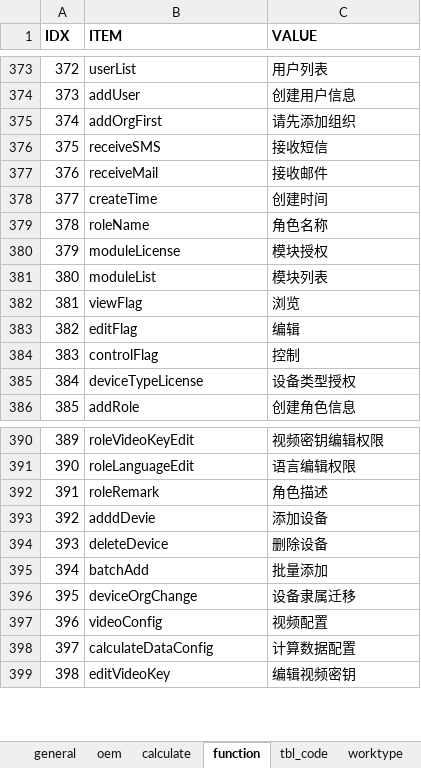
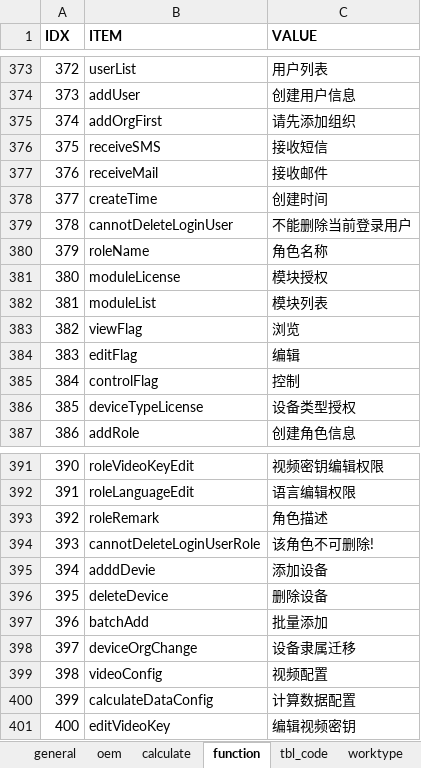
Before and after one commit to cosog/ap, an Excel workbook: WebRoot/oem/cnpc/locale/locale-zh_CN.xlsx, sheet function, drawn as a sheet; only a part is shown, gaps mark what is left out; values as stored, in another font and other column widths than the file's, no borders; addresses are those after the commit; the diff names each change by its address in the sheet, - before the commit and + after, or states it on an @@ line.

```diff
--- a/WebRoot/oem/cnpc/locale/locale-zh_CN.xlsx (sheet function)
+++ b/WebRoot/oem/cnpc/locale/locale-zh_CN.xlsx (sheet function)
+row 379: 378 | cannotDeleteLoginUser | 不能删除当前登录用户
@@ column A (IDX) renumbered from row 380 down @@
+row 394: 393 | cannotDeleteLoginUserRole | 该角色不可删除!
```
Also changed, not shown: sheet general, WebRoot/oem/cnpc/locale/locale-en.xlsx, 23 other files.
